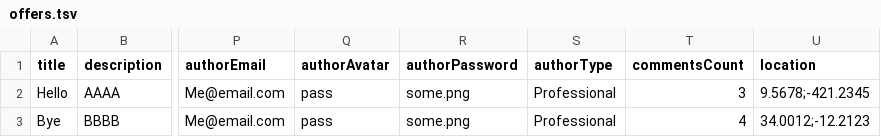
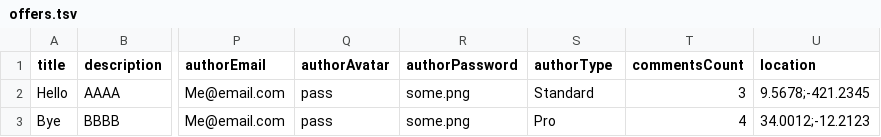
Before and after one commit to htmlacademy-univer-nodejs-1/2627041-six-cities-4, a TSV file: src/mocks/offers.tsv, drawn as a sheet; only a part is shown, gaps mark what is left out; the diff names each change by its address in the sheet, - before the commit and + after, or states it on an @@ line.

```diff
--- a/src/mocks/offers.tsv
+++ b/src/mocks/offers.tsv
-S2 (authorType): Professional
+S2 (authorType): Standard
-S3 (authorType): Professional
+S3 (authorType): Pro
```
Also changed, not shown: 14 other files.
